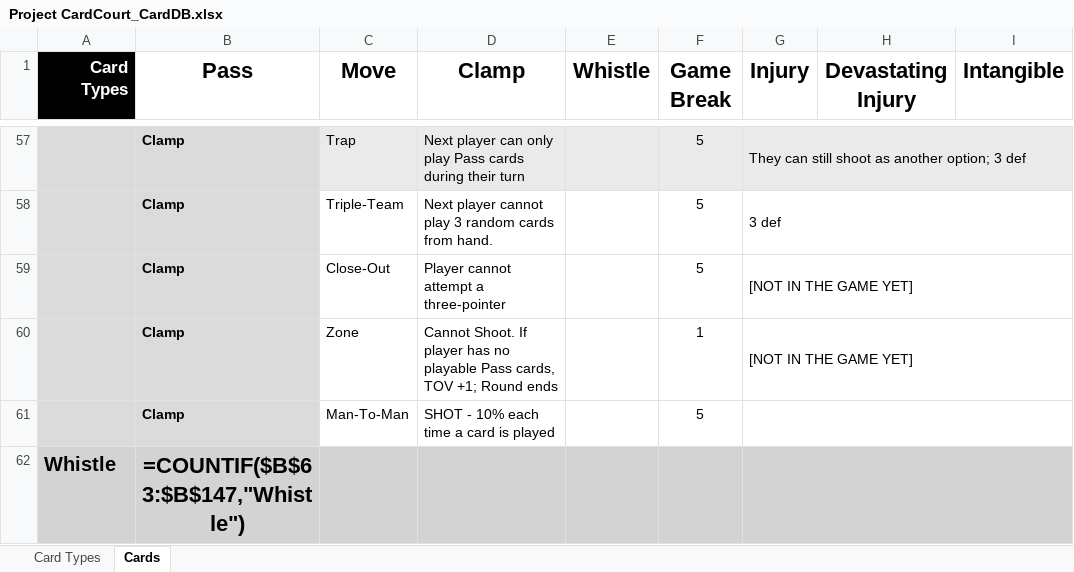
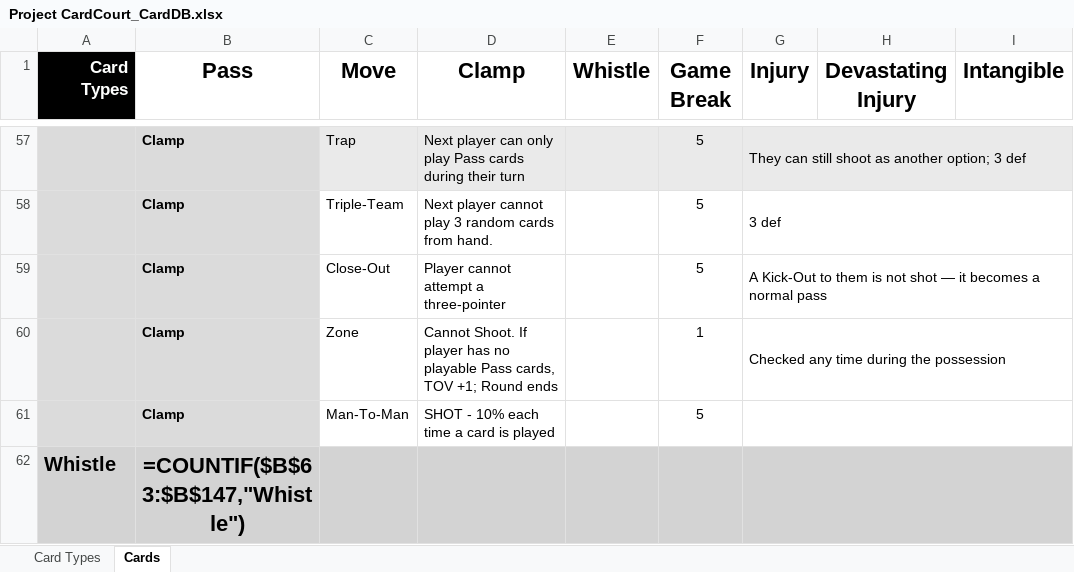
Before and after one commit to SorseC0de/Project_CardCourt, an Excel workbook: Project CardCourt_CardDB.xlsx, sheet Cards, drawn as a sheet; only a part is shown, gaps mark what is left out; values as stored, in another font and other column widths than the file's, no borders; formulas without a stored value are shown as written; the diff names each change by its address in the sheet, - before the commit and + after, or states it on an @@ line.

```diff
--- a/Project CardCourt_CardDB.xlsx (sheet Cards)
+++ b/Project CardCourt_CardDB.xlsx (sheet Cards)
-G59 (Injury): [NOT IN THE GAME YET]
+G59 (Injury): A Kick-Out to them is not shot — it becomes a normal pass
-G60 (Injury): [NOT IN THE GAME YET]
+G60 (Injury): Checked any time during the possession
```
Also changed, not shown: 4 other files.
